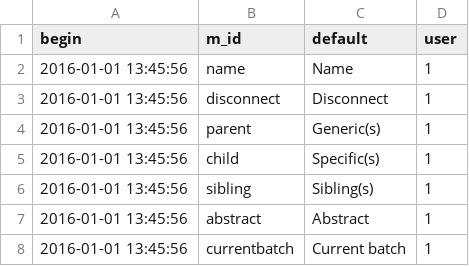
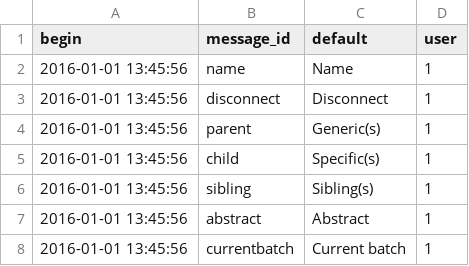
Before and after one commit to AKUINO/ELSA, a CSV file: ELSA/csv/mess.csv, drawn as a sheet; only a part is shown.

```diff
--- a/ELSA/csv/mess.csv
+++ b/ELSA/csv/mess.csv
@@ -1,2 +1,2 @@
-begin	m_id	default	user
+begin	message_id	default	user
 2016-01-01 13:45:56	name	Name	1
```
Also changed, not shown: ELSA/csv/messages.csv, 4 other files.
